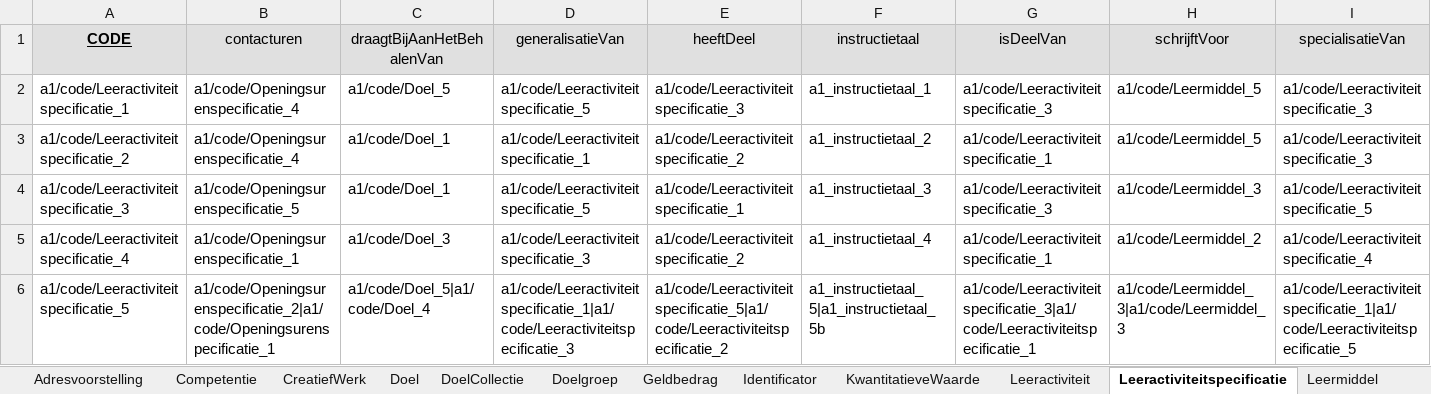
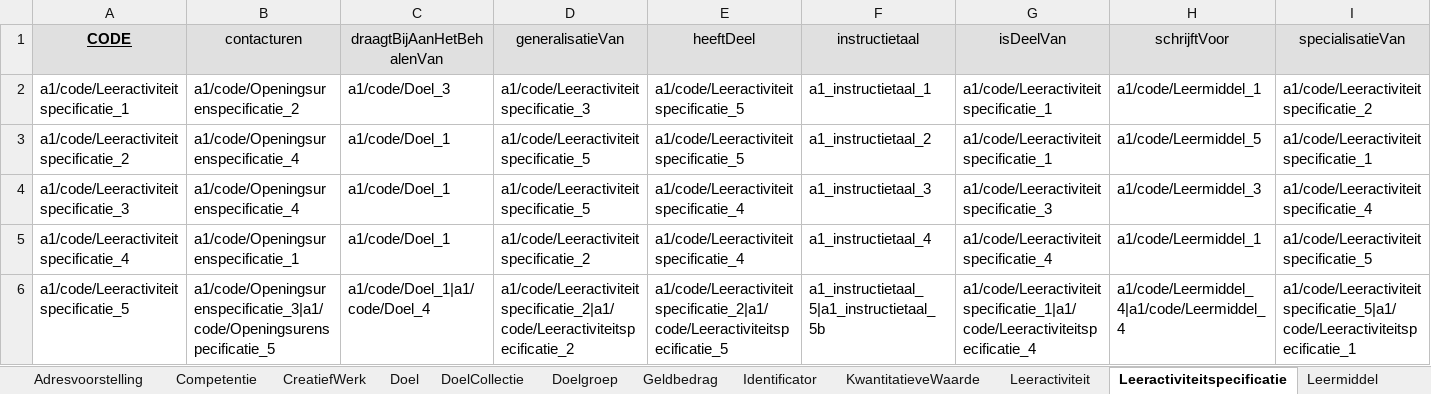
Before and after one commit to RMLio/implementation-process-pipeline, an Excel workbook: example-data/dummydata-a1.xlsx, sheet Leeractiviteitspecificatie, drawn as a sheet; only a part is shown; values as stored, in another font and other column widths than the file's, no borders; the diff names each change by its address in the sheet, - before the commit and + after, or states it on an @@ line.

```diff
--- a/example-data/dummydata-a1.xlsx (sheet Leeractiviteitspecificatie)
+++ b/example-data/dummydata-a1.xlsx (sheet Leeractiviteitspecificatie)
-B2 (contacturen): a1/code/Openingsurenspecificatie_4
+B2 (contacturen): a1/code/Openingsurenspecificatie_2
-C2 (draagtBijAanHetBehalenVan): a1/code/Doel_5
+C2 (draagtBijAanHetBehalenVan): a1/code/Doel_3
-D2 (generalisatieVan): a1/code/Leeractiviteitspecificatie_5
+D2 (generalisatieVan): a1/code/Leeractiviteitspecificatie_3
-E2 (heeftDeel): a1/code/Leeractiviteitspecificatie_3
+E2 (heeftDeel): a1/code/Leeractiviteitspecificatie_5
-G2 (isDeelVan): a1/code/Leeractiviteitspecificatie_3
+G2 (isDeelVan): a1/code/Leeractiviteitspecificatie_1
-H2 (schrijftVoor): a1/code/Leermiddel_5
+H2 (schrijftVoor): a1/code/Leermiddel_1
-I2 (specialisatieVan): a1/code/Leeractiviteitspecificatie_3
+I2 (specialisatieVan): a1/code/Leeractiviteitspecificatie_2
-D3 (generalisatieVan): a1/code/Leeractiviteitspecificatie_1
+D3 (generalisatieVan): a1/code/Leeractiviteitspecificatie_5
-E3 (heeftDeel): a1/code/Leeractiviteitspecificatie_2
+E3 (heeftDeel): a1/code/Leeractiviteitspecificatie_5
-I3 (specialisatieVan): a1/code/Leeractiviteitspecificatie_3
+I3 (specialisatieVan): a1/code/Leeractiviteitspecificatie_1
-B4 (contacturen): a1/code/Openingsurenspecificatie_5
+B4 (contacturen): a1/code/Openingsurenspecificatie_4
-E4 (heeftDeel): a1/code/Leeractiviteitspecificatie_1
+E4 (heeftDeel): a1/code/Leeractiviteitspecificatie_4
-I4 (specialisatieVan): a1/code/Leeractiviteitspecificatie_5
+I4 (specialisatieVan): a1/code/Leeractiviteitspecificatie_4
-C5 (draagtBijAanHetBehalenVan): a1/code/Doel_3
+C5 (draagtBijAanHetBehalenVan): a1/code/Doel_1
-D5 (generalisatieVan): a1/code/Leeractiviteitspecificatie_3
+D5 (generalisatieVan): a1/code/Leeractiviteitspecificatie_2
-E5 (heeftDeel): a1/code/Leeractiviteitspecificatie_2
+E5 (heeftDeel): a1/code/Leeractiviteitspecificatie_4
-G5 (isDeelVan): a1/code/Leeractiviteitspecificatie_1
+G5 (isDeelVan): a1/code/Leeractiviteitspecificatie_4
-H5 (schrijftVoor): a1/code/Leermiddel_2
+H5 (schrijftVoor): a1/code/Leermiddel_1
-I5 (specialisatieVan): a1/code/Leeractiviteitspecificatie_4
+I5 (specialisatieVan): a1/code/Leeractiviteitspecificatie_5
-B6 (contacturen): a1/code/Openingsurenspecificatie_2|a1/code/Openingsurenspecificatie_1
+B6 (contacturen): a1/code/Openingsurenspecificatie_3|a1/code/Openingsurenspecificatie_5
-C6 (draagtBijAanHetBehalenVan): a1/code/Doel_5|a1/code/Doel_4
+C6 (draagtBijAanHetBehalenVan): a1/code/Doel_1|a1/code/Doel_4
-D6 (generalisatieVan): a1/code/Leeractiviteitspecificatie_1|a1/code/Leeractiviteitspecificatie_3
+D6 (generalisatieVan): a1/code/Leeractiviteitspecificatie_2|a1/code/Leeractiviteitspecificatie_2
-E6 (heeftDeel): a1/code/Leeractiviteitspecificatie_5|a1/code/Leeractiviteitspecificatie_2
+E6 (heeftDeel): a1/code/Leeractiviteitspecificatie_2|a1/code/Leeractiviteitspecificatie_5
-G6 (isDeelVan): a1/code/Leeractiviteitspecificatie_3|a1/code/Leeractiviteitspecificatie_1
+G6 (isDeelVan): a1/code/Leeractiviteitspecificatie_1|a1/code/Leeractiviteitspecificatie_4
-H6 (schrijftVoor): a1/code/Leermiddel_3|a1/code/Leermiddel_3
+H6 (schrijftVoor): a1/code/Leermiddel_4|a1/code/Leermiddel_4
-I6 (specialisatieVan): a1/code/Leeractiviteitspecificatie_1|a1/code/Leeractiviteitspecificatie_5
+I6 (specialisatieVan): a1/code/Leeractiviteitspecificatie_5|a1/code/Leeractiviteitspecificatie_1
```
Also changed, not shown: sheet Doel, sheet Leermiddel, sheet Openingsurenspecificatie, sheet Leeractiviteit, sheet CreatiefWerk, sheet LeermiddelElement, 2 more sheets, example-data/dummydata-a2.xlsx, template.xlsx.
